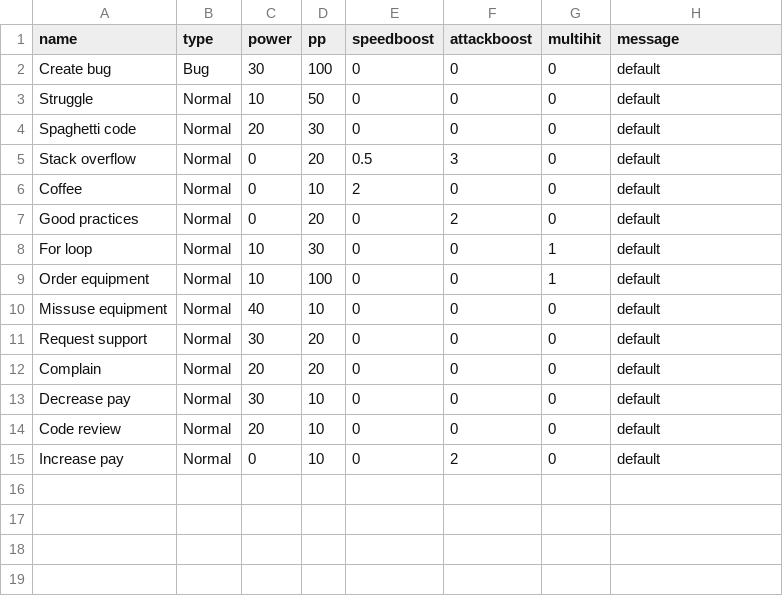
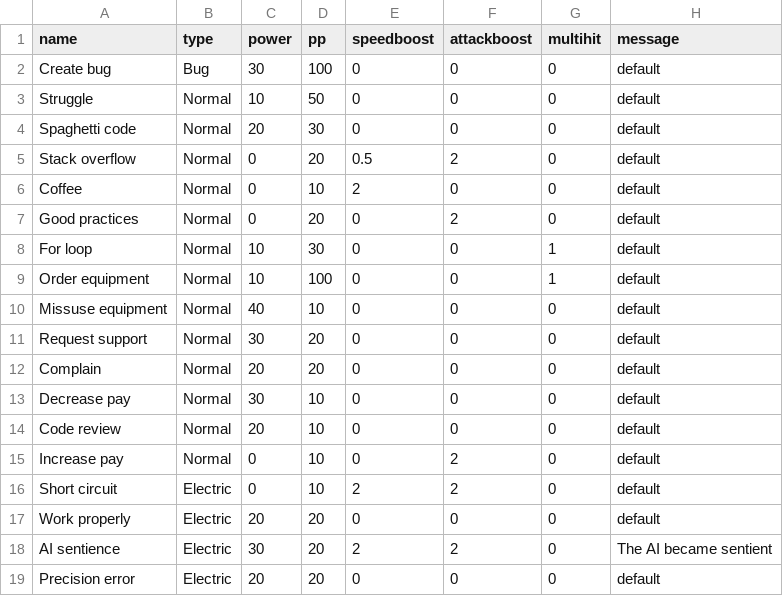
Before and after one commit to JesseDaSnail/Avonic_Pokemon_Game, a CSV file: pokemon_moves.csv, drawn as a sheet.

Commit message:
Added product pokemon

```diff
--- a/pokemon_moves.csv
+++ b/pokemon_moves.csv
@@ -4,3 +4,3 @@ Struggle,Normal,10,50,0,0,0,default
 Spaghetti code,Normal,20,30,0,0,0,default
-Stack overflow,Normal,0,20,0.5,3,0,default
+Stack overflow,Normal,0,20,0.5,2,0,default
 Coffee,Normal,0,10,2,0,0,default
@@ -15 +15,5 @@ Code review,Normal,20,10,0,0,0,default
 Increase pay,Normal,0,10,0,2,0,default
+Short circuit,Electric,0,10,2,2,0,default
+Work properly,Electric,20,20,0,0,0,default
+AI sentience,Electric,30,20,2,2,0,The AI became sentient
+Precision error,Electric,20,20,0,0,0,default
```
Also changed, not shown: pokemon_stats.csv.
